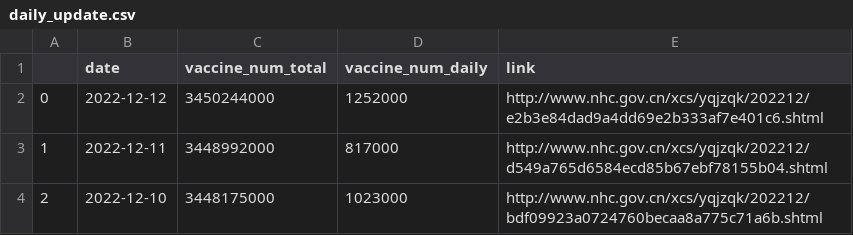
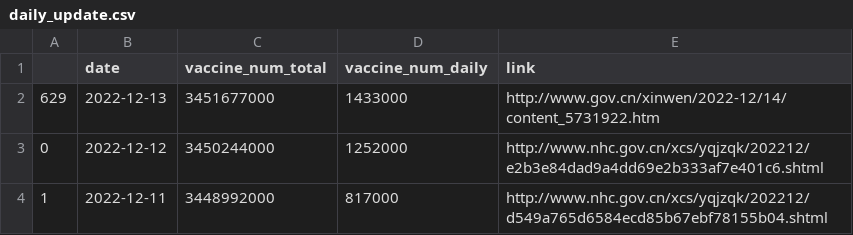
Before and after one commit to yong-xiong/china-vaccination, a CSV file: daily_update.csv, drawn as a sheet; only a part is shown; the shorter side is filled out with more unchanged rows.

```diff
--- a/daily_update.csv
+++ b/daily_update.csv
@@ -1,2 +1,3 @@
 ,date,vaccine_num_total,vaccine_num_daily,link
+629,2022-12-13,3451677000,1433000,http://www.gov.cn/xinwen/2022-12/14/content_5731922.htm
 0,2022-12-12,3450244000,1252000,http://www.nhc.gov.cn/xcs/yqjzqk/202212/e2b3e84dad9a4dd69e2b333af7e401c6.shtml
```
Also changed, not shown: 1 other file.
